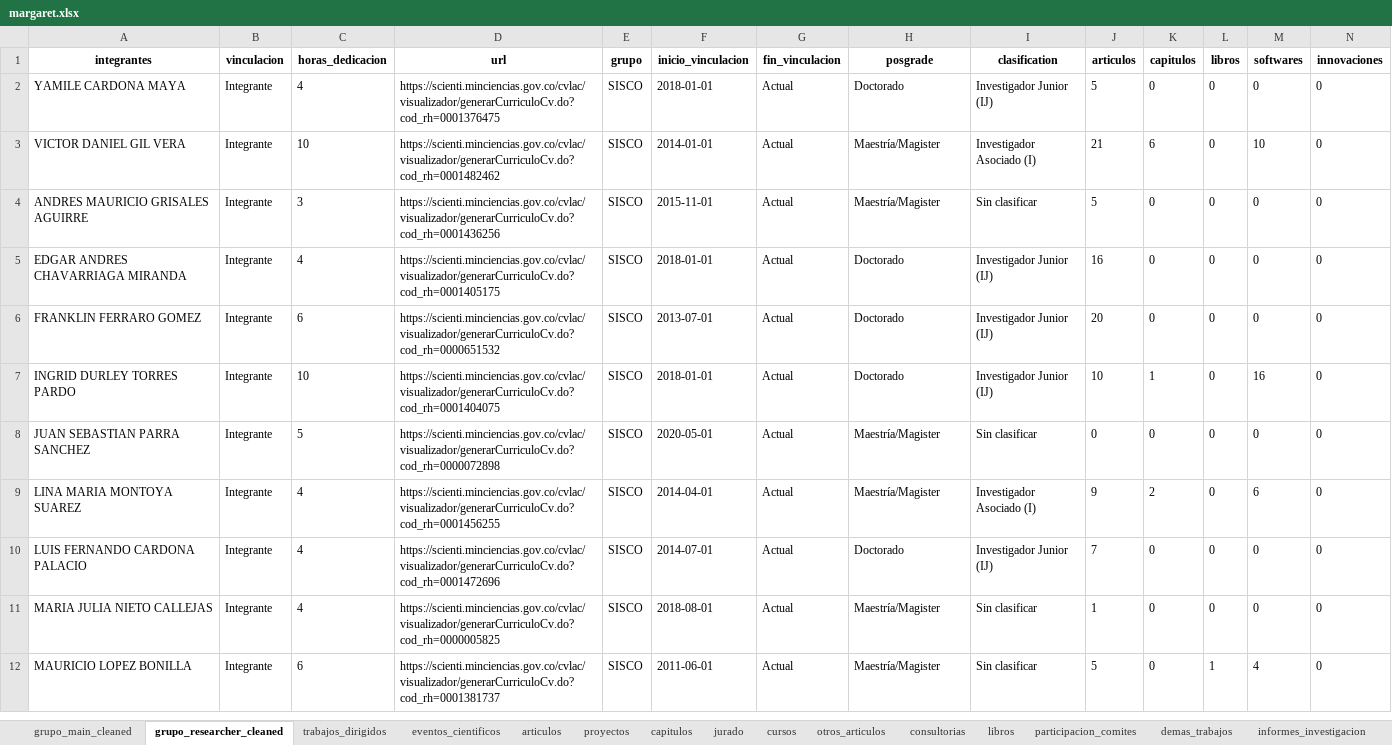
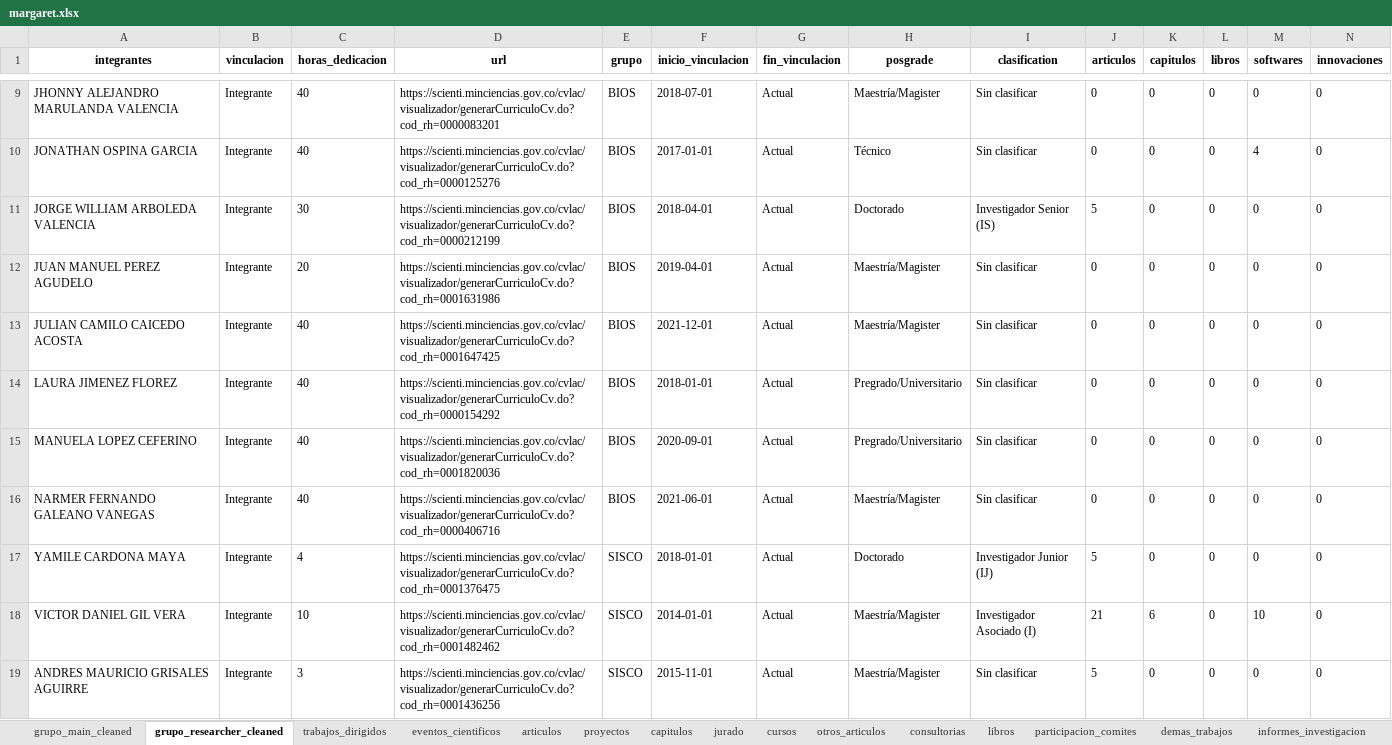
Before and after one commit to camilogs1/Margaret_package, an Excel workbook: R/Shiny/margaret.xlsx, sheet grupo_researcher_cleaned, drawn as a sheet; only a part is shown, gaps mark what is left out; the shorter side is filled out with more unchanged rows; values as stored, in another font and other column widths than the file's, no borders; rows hold the shown columns only; the diff covers the shown part only; the diff names each change by its address in the sheet, - before the commit and + after, or states it on an @@ line.

```diff
--- a/R/Shiny/margaret.xlsx (sheet grupo_researcher_cleaned)
+++ b/R/Shiny/margaret.xlsx (sheet grupo_researcher_cleaned)
+row 9: JHONNY ALEJANDRO MARULANDA VALENCIA | Integrante | 40 | https://scienti.minciencias.gov.co/cvlac/visualizador/generarCurriculoCv.do?cod_rh=0000083201 | BIOS | 2018-07-01 | Actual | Maestría/Magister | Sin clasificar | 0 | 0 | 0 | 0 | 0
+row 10: JONATHAN OSPINA GARCIA | Integrante | 40 | https://scienti.minciencias.gov.co/cvlac/visualizador/generarCurriculoCv.do?cod_rh=0000125276 | BIOS | 2017-01-01 | Actual | Técnico | Sin clasificar | 0 | 0 | 0 | 4 | 0
+row 11: JORGE WILLIAM ARBOLEDA VALENCIA | Integrante | 30 | https://scienti.minciencias.gov.co/cvlac/visualizador/generarCurriculoCv.do?cod_rh=0000212199 | BIOS | 2018-04-01 | Actual | Doctorado | Investigador Senior (IS) | 5 | 0 | 0 | 0 | 0
+row 12: JUAN MANUEL PEREZ AGUDELO | Integrante | 20 | https://scienti.minciencias.gov.co/cvlac/visualizador/generarCurriculoCv.do?cod_rh=0001631986 | BIOS | 2019-04-01 | Actual | Maestría/Magister | Sin clasificar | 0 | 0 | 0 | 0 | 0
+row 13: JULIAN CAMILO CAICEDO ACOSTA | Integrante | 40 | https://scienti.minciencias.gov.co/cvlac/visualizador/generarCurriculoCv.do?cod_rh=0001647425 | BIOS | 2021-12-01 | Actual | Maestría/Magister | Sin clasificar | 0 | 0 | 0 | 0 | 0
+row 14: LAURA JIMENEZ FLOREZ | Integrante | 40 | https://scienti.minciencias.gov.co/cvlac/visualizador/generarCurriculoCv.do?cod_rh=0000154292 | BIOS | 2018-01-01 | Actual | Pregrado/Universitario | Sin clasificar | 0 | 0 | 0 | 0 | 0
+row 15: MANUELA LOPEZ CEFERINO | Integrante | 40 | https://scienti.minciencias.gov.co/cvlac/visualizador/generarCurriculoCv.do?cod_rh=0001820036 | BIOS | 2020-09-01 | Actual | Pregrado/Universitario | Sin clasificar | 0 | 0 | 0 | 0 | 0
+row 16: NARMER FERNANDO GALEANO VANEGAS | Integrante | 40 | https://scienti.minciencias.gov.co/cvlac/visualizador/generarCurriculoCv.do?cod_rh=0000406716 | BIOS | 2021-06-01 | Actual | Maestría/Magister | Sin clasificar | 0 | 0 | 0 | 0 | 0
```
Also changed, not shown: 7 added rows, 14 removed rows and 8 edited cells elsewhere in this sheet, sheet articulos, sheet trabajos_dirigidos, sheet eventos_cientificos, sheet cursos, sheet jurado, sheet proyectos, 31 more sheets, margaret.xlsx, 1 other file.
